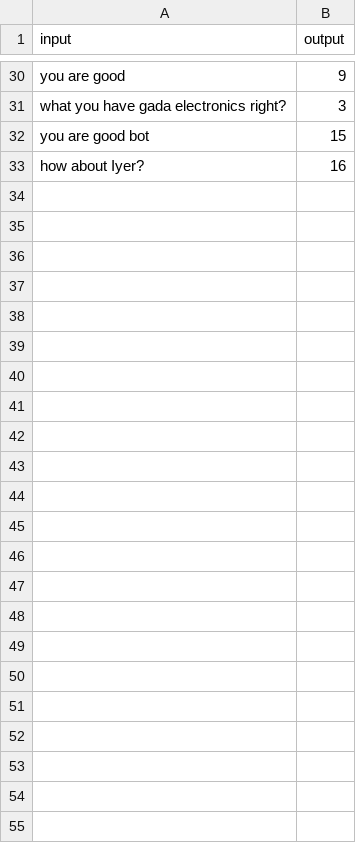
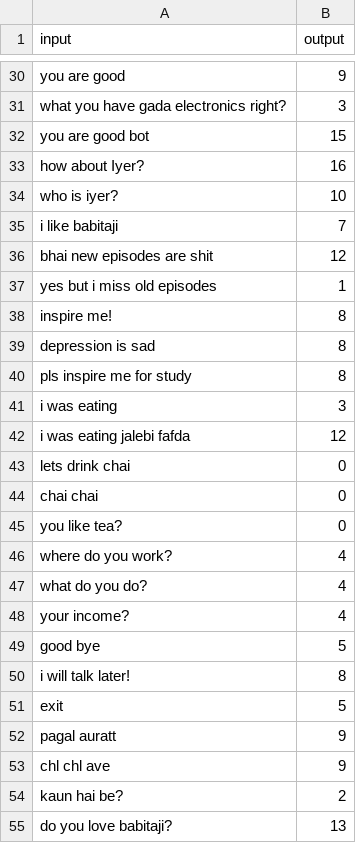
Before and after one commit to kanishksh4rma/Jethiya-A.I, a CSV file: tmkocA.I 27-32 best version 3.0/test_cases.csv, drawn as a sheet; only a part is shown, gaps mark what is left out.

```diff
--- a/tmkocA.I 27-32 best version 3.0/test_cases.csv
+++ b/tmkocA.I 27-32 best version 3.0/test_cases.csv
@@ -33 +33,23 @@ you are good bot,15
 how about Iyer?,16
+who is iyer?,10
+i like babitaji,7
+bhai new episodes are shit,12
+yes but i miss old episodes,1
+inspire me!,8
+depression is sad,8
+pls inspire me for study,8
+i was eating ,3
+i was eating jalebi fafda,12
+lets drink chai,0
+chai chai,0
+you like tea?,0
+where do you work?,4
+what do you do?,4
+your income?,4
+good bye,5
+i will talk later!,8
+exit,5
+pagal auratt,9
+chl chl ave,9
+kaun hai be?,2
+do you love babitaji?,13
```
Also changed, not shown: 24 other files.
